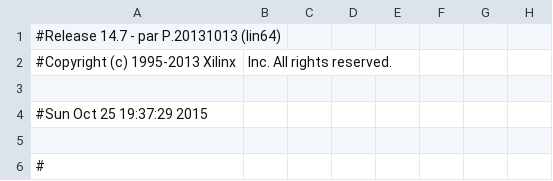
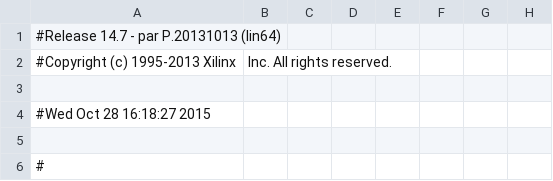
Before and after one commit to aj-michael/Digital-Systems, a CSV file: Lab6-Part1/lab6phase1I2C2015fall_pad.csv, drawn as a sheet; only a part is shown; the diff names each change by its address in the sheet, - before the commit and + after, or states it on an @@ line.

```diff
--- a/Lab6-Part1/lab6phase1I2C2015fall_pad.csv
+++ b/Lab6-Part1/lab6phase1I2C2015fall_pad.csv
-A4: #Sun Oct 25 19:37:29 2015
+A4: #Wed Oct 28 16:18:27 2015
```
Also changed, not shown: 33 other files.
